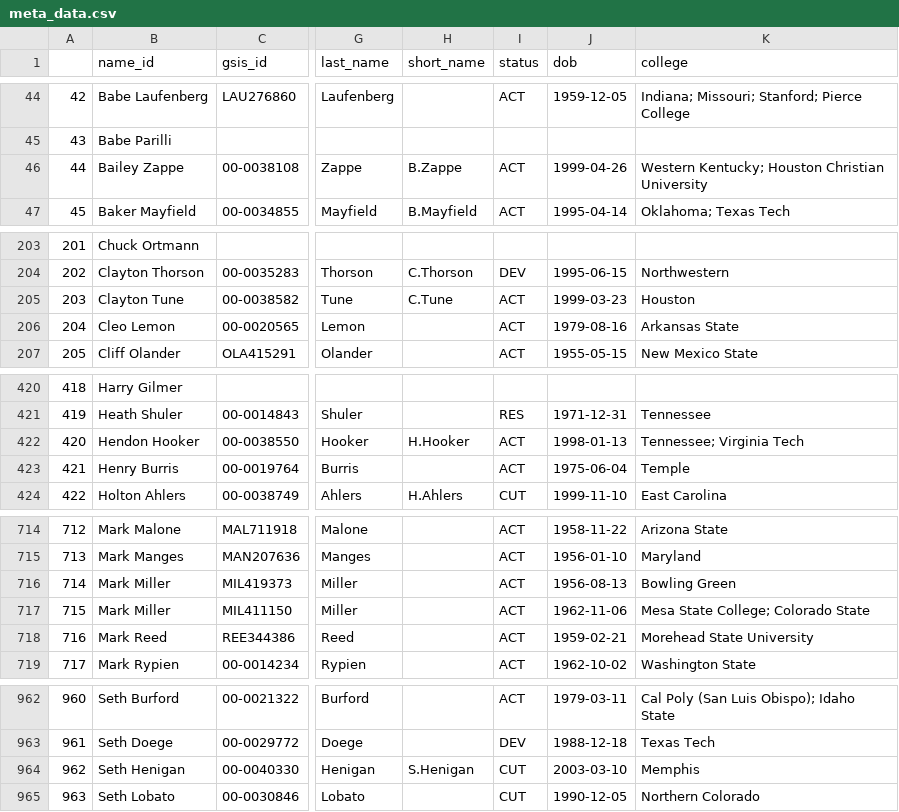
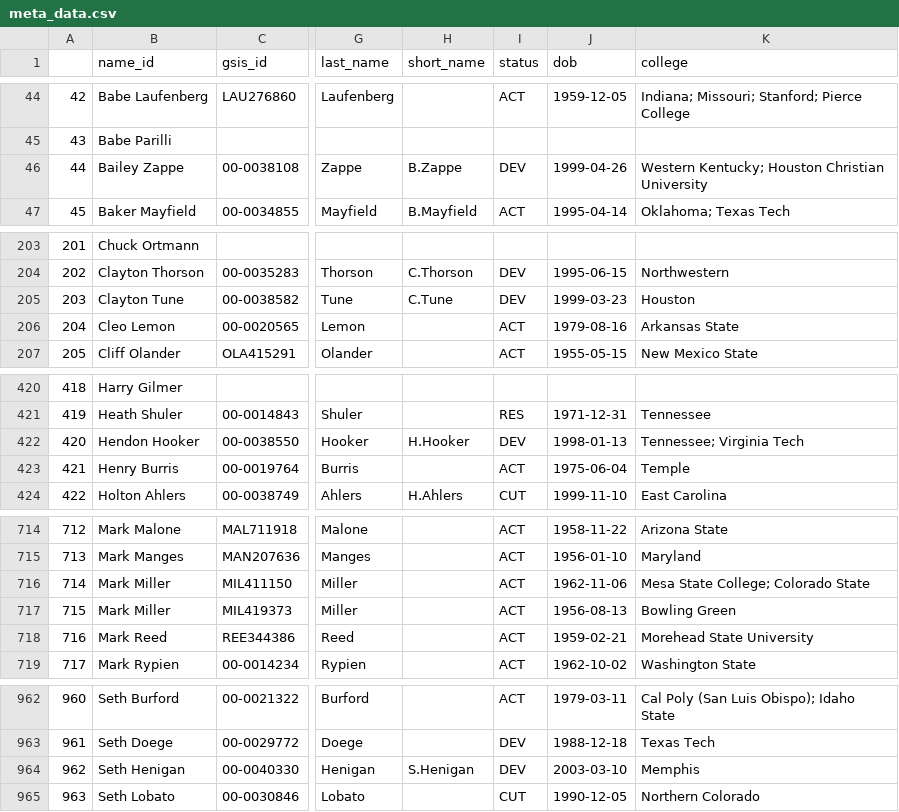
Before and after one commit to mitch-avis/nfeloqb, a CSV file: Other Data/meta_data.csv, drawn as a sheet; only a part is shown, gaps mark what is left out; addresses are those after the commit; the diff names each change by its address in the sheet, - before the commit and + after, or states it on an @@ line.

```diff
--- a/Other Data/meta_data.csv
+++ b/Other Data/meta_data.csv
-I46 (status): ACT
+I46 (status): DEV
-I205 (status): ACT
+I205 (status): DEV
-I422 (status): ACT
+I422 (status): DEV
@@ row 717 moved to row 716: 714 @@
@@ column A renumbered in row 717 @@
-I964 (status): CUT
+I964 (status): DEV
```
Also changed, not shown: 2 other files.
